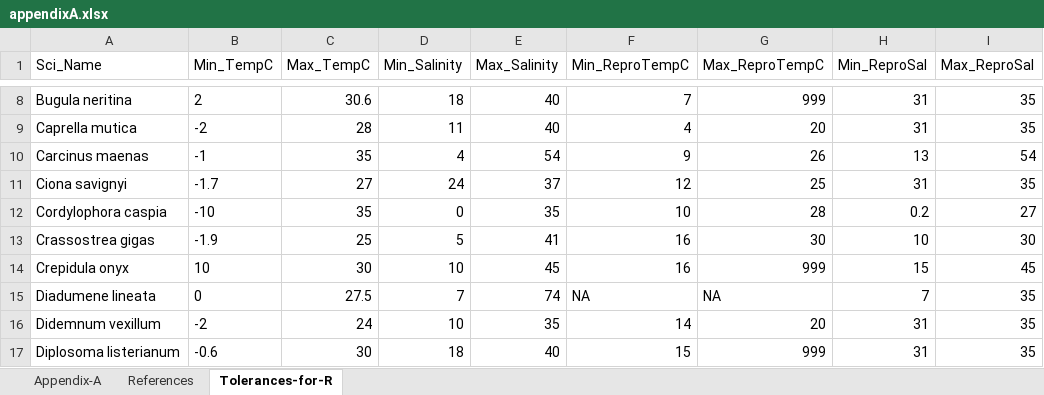
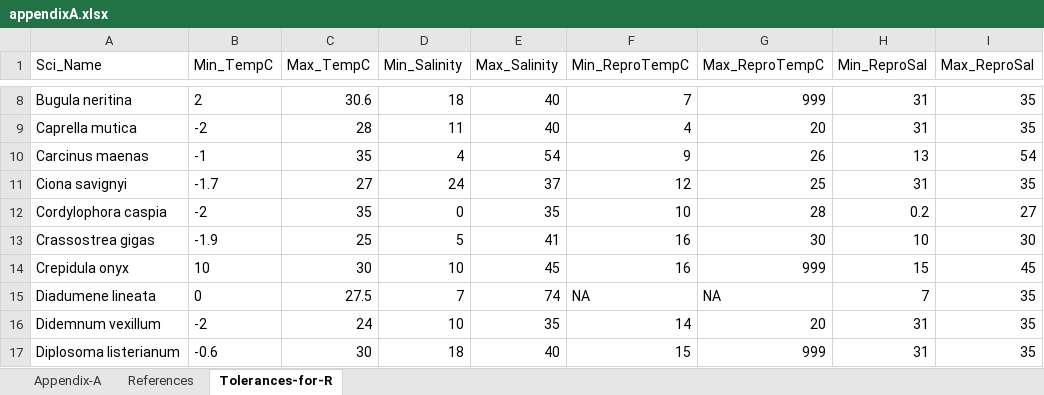
Before and after one commit to accs-uaa/bering-sea-marine-invasives, an Excel workbook: manuscript/appendixA.xlsx, sheet Tolerances-for-R, drawn as a sheet; only a part is shown, gaps mark what is left out; values as stored, in another font and other column widths than the file's, no borders; the diff names each change by its address in the sheet, - before the commit and + after, or states it on an @@ line.

```diff
--- a/manuscript/appendixA.xlsx (sheet Tolerances-for-R)
+++ b/manuscript/appendixA.xlsx (sheet Tolerances-for-R)
-B12 (Min_TempC): -10
+B12 (Min_TempC): -2
```
Also changed, not shown: sheet Appendix-A, hidden cells, 1 other file.
